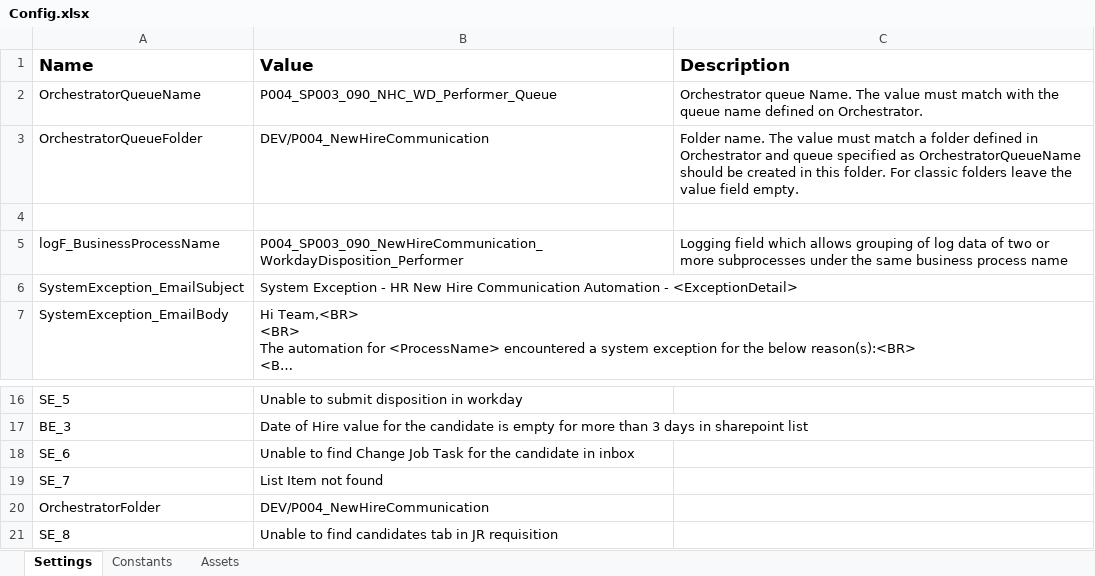
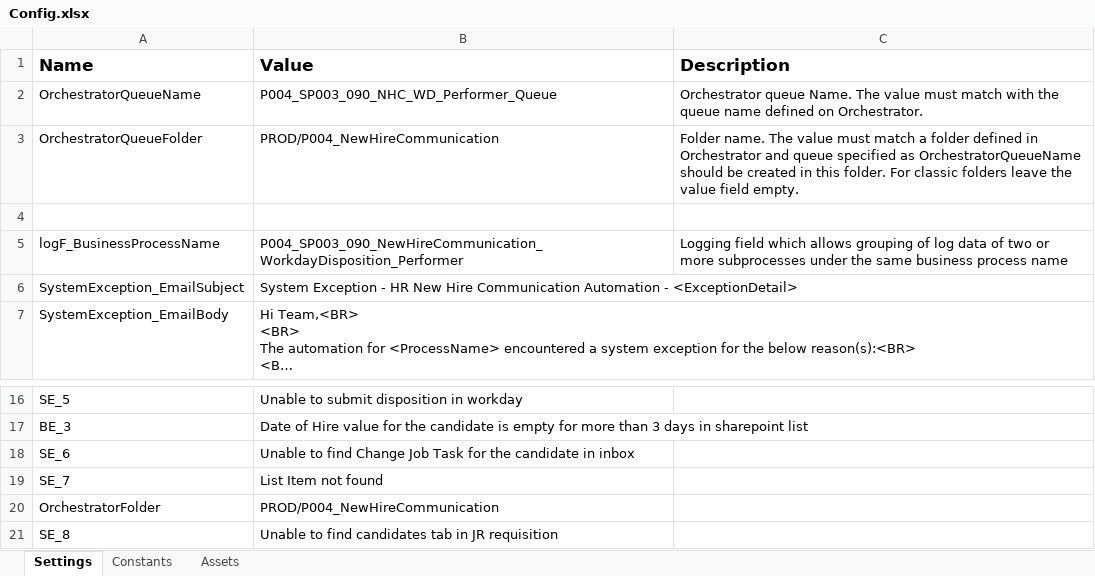
Before and after one commit to ok-omes-escrow/P004_SP003_090_NewHireCommunication_WorkdayDisposition_Performer, an Excel workbook: Data/Config.xlsx, sheet Settings, drawn as a sheet; only a part is shown, gaps mark what is left out; long unchanged cells end in …; values as stored, in another font and other column widths than the file's, no borders; the diff names each change by its address in the sheet, - before the commit and + after, or states it on an @@ line.

```diff
--- a/Data/Config.xlsx (sheet Settings)
+++ b/Data/Config.xlsx (sheet Settings)
-B3 (Value): DEV/P004_NewHireCommunication
+B3 (Value): PROD/P004_NewHireCommunication
-B20 (Value): DEV/P004_NewHireCommunication
+B20 (Value): PROD/P004_NewHireCommunication
```
Also changed, not shown: sheet Assets, sheet Constants.
